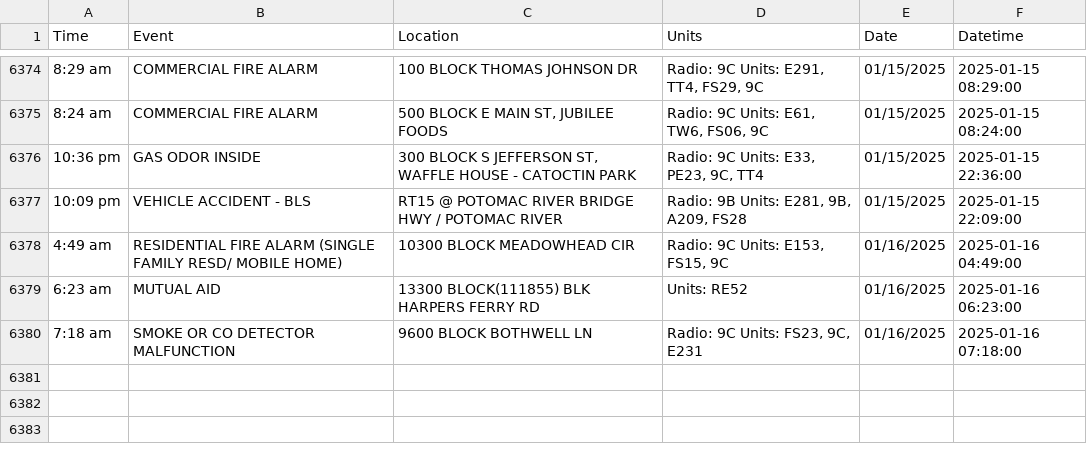
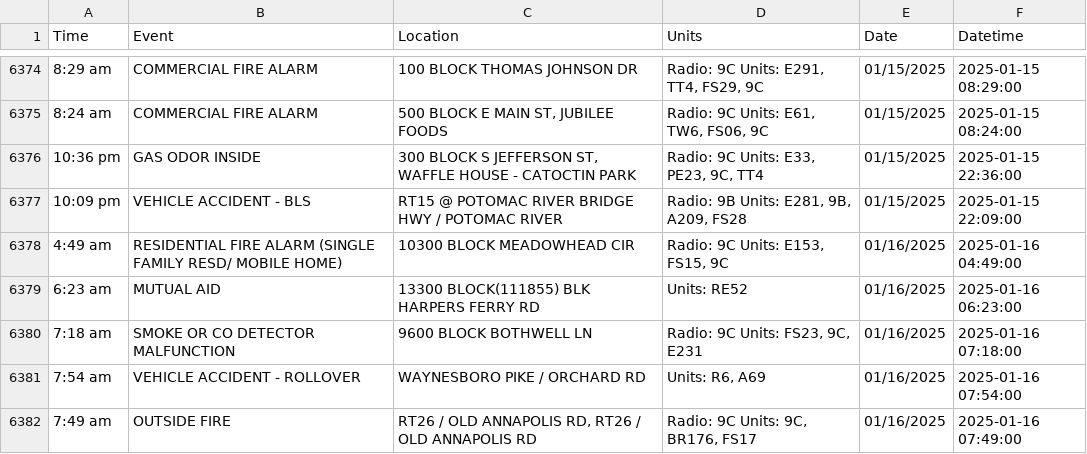
Before and after one commit to NewsAppsUMD/fredscanner, a CSV file: incidents.csv, drawn as a sheet; only a part is shown, gaps mark what is left out.

```diff
--- a/incidents.csv
+++ b/incidents.csv
@@ -6380 +6380,3 @@ Time,Event,Location,Units,Date,Datetime
 7:18 am,SMOKE OR CO DETECTOR MALFUNCTION,9600 BLOCK BOTHWELL LN,"Radio: 9C Units: FS23, 9C, E231",01/16/2025,2025-01-16 07:18:00
+7:54 am,VEHICLE ACCIDENT - ROLLOVER,WAYNESBORO PIKE / ORCHARD RD,"Units: R6, A69",01/16/2025,2025-01-16 07:54:00
+7:49 am,OUTSIDE FIRE,"RT26 / OLD ANNAPOLIS RD, RT26 / OLD ANNAPOLIS RD","Radio: 9C Units: 9C, BR176, FS17",01/16/2025,2025-01-16 07:49:00
```
Also changed, not shown: 1 other file.
